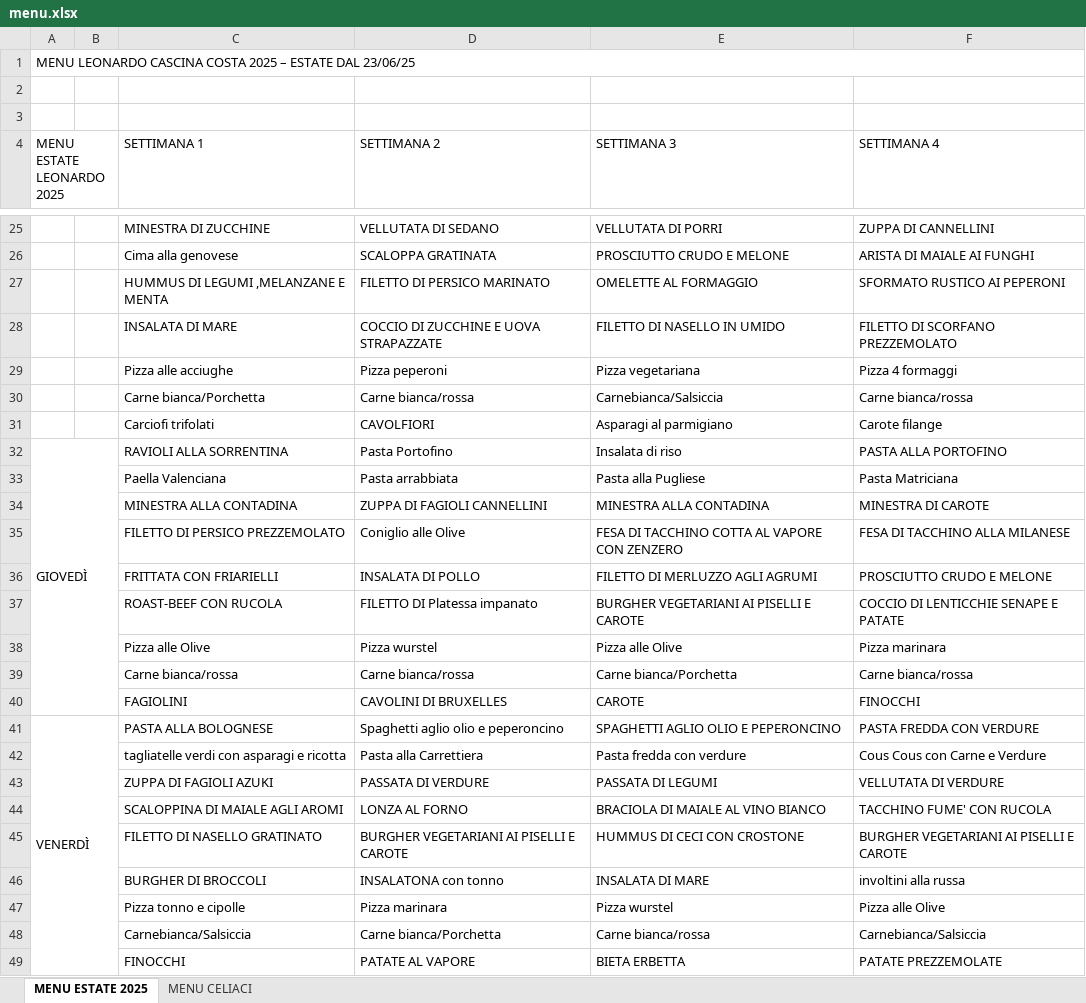
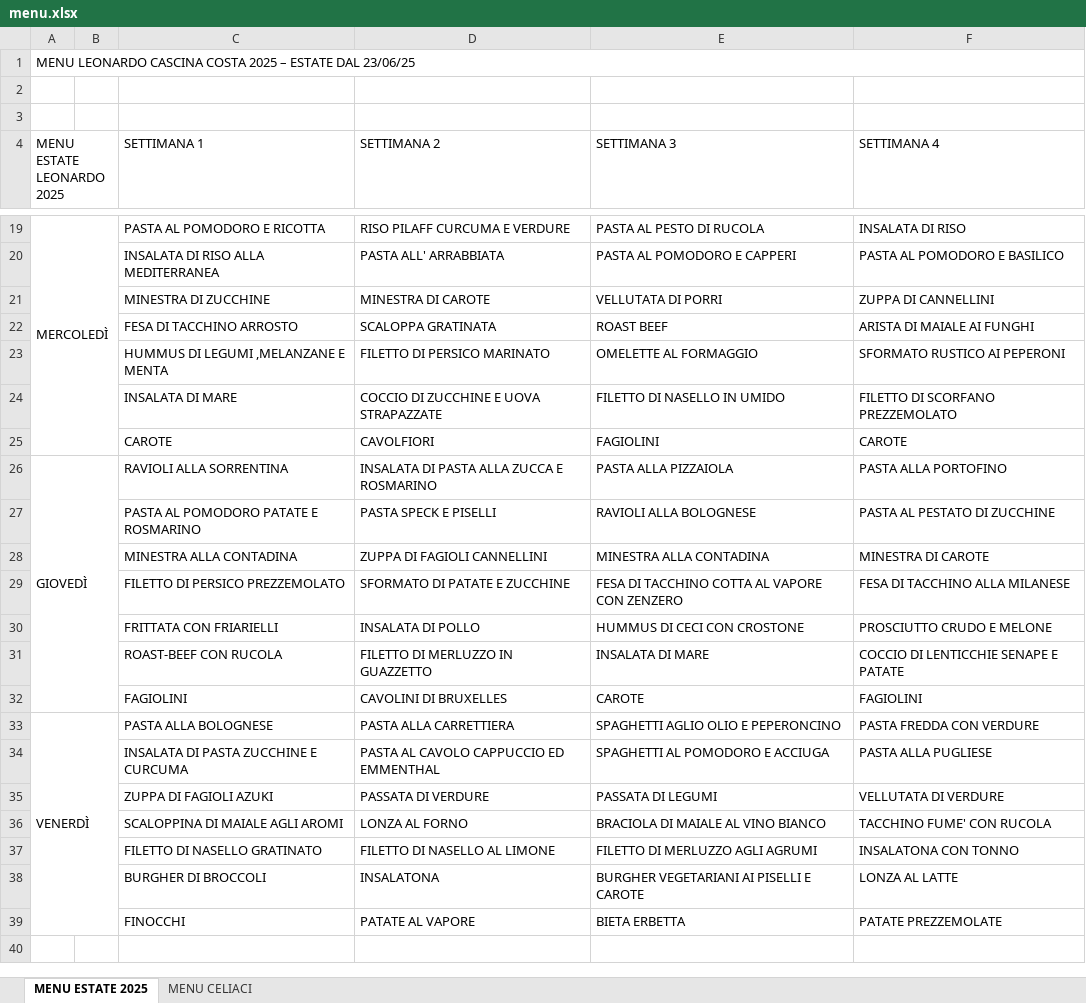
Before and after one commit to DevNullCC/MensaCC, an Excel workbook: menu.xlsx, sheet MENU ESTATE 2025, drawn as a sheet; only a part is shown, gaps mark what is left out; values as stored, in another font and other column widths than the file's, no cell formats; charts and pictures not drawn; removed rows and columns are numbered as before the commit, all else as after; the diff covers the shown part only; the diff names each change by its address in the sheet, - before the commit and + after, or states it on an @@ line.

Commit message:
Aggiornamento menu.xlsx via backend

```diff
--- a/menu.xlsx (sheet MENU ESTATE 2025)
+++ b/menu.xlsx (sheet MENU ESTATE 2025)
+row 19: MERCOLEDÌ |  | PASTA AL POMODORO E RICOTTA | RISO PILAFF CURCUMA E VERDURE | PASTA AL PESTO DI RUCOLA | INSALATA DI RISO
+row 20:  |  | INSALATA DI RISO ALLA MEDITERRANEA | PASTA ALL' ARRABBIATA | PASTA AL POMODORO E CAPPERI | PASTA AL POMODORO E BASILICO
-D21 (SETTIMANA 2): VELLUTATA DI SEDANO
+D21 (SETTIMANA 2): MINESTRA DI CAROTE
-C22 (SETTIMANA 1): Cima alla genovese
+C22 (SETTIMANA 1): FESA DI TACCHINO ARROSTO
-E22 (SETTIMANA 3): PROSCIUTTO CRUDO E MELONE
+E22 (SETTIMANA 3): ROAST BEEF
-row 29:  |  | Pizza alle acciughe | Pizza peperoni | Pizza vegetariana | Pizza 4 formaggi
-row 30:  |  | Carne bianca/Porchetta | Carne bianca/rossa | Carnebianca/Salsiccia | Carne bianca/rossa
-row 31:  |  | Carciofi trifolati | CAVOLFIORI | Asparagi al parmigiano | Carote filange
+row 25:  |  | CAROTE | CAVOLFIORI | FAGIOLINI | CAROTE
-D26 (SETTIMANA 2): Pasta Portofino
+D26 (SETTIMANA 2): INSALATA DI PASTA ALLA ZUCCA E ROSMARINO
-E26 (SETTIMANA 3): Insalata di riso
+E26 (SETTIMANA 3): PASTA ALLA PIZZAIOLA
-row 33:  |  | Paella Valenciana | Pasta arrabbiata | Pasta alla Pugliese | Pasta Matriciana
+row 27:  |  | PASTA AL POMODORO PATATE E ROSMARINO | PASTA SPECK E PISELLI | RAVIOLI ALLA BOLOGNESE | PASTA AL PESTATO DI ZUCCHINE
-D29 (SETTIMANA 2): Coniglio alle Olive
+D29 (SETTIMANA 2): SFORMATO DI PATATE E ZUCCHINE
-E30 (SETTIMANA 3): FILETTO DI MERLUZZO AGLI AGRUMI
+E30 (SETTIMANA 3): HUMMUS DI CECI CON CROSTONE
-D31 (SETTIMANA 2): FILETTO DI Platessa impanato
+D31 (SETTIMANA 2): FILETTO DI MERLUZZO IN GUAZZETTO
-E31 (SETTIMANA 3): BURGHER VEGETARIANI AI PISELLI E CAROTE
+E31 (SETTIMANA 3): INSALATA DI MARE
-row 38:  |  | Pizza alle Olive | Pizza wurstel | Pizza alle Olive | Pizza marinara
-row 39:  |  | Carne bianca/rossa | Carne bianca/rossa | Carne bianca/Porchetta | Carne bianca/rossa
-F32 (SETTIMANA 4): FINOCCHI
+F32 (SETTIMANA 4): FAGIOLINI
-D33 (SETTIMANA 2): Spaghetti aglio olio e peperoncino
+D33 (SETTIMANA 2): PASTA ALLA CARRETTIERA
-row 42:  |  | tagliatelle verdi con asparagi e ricotta | Pasta alla Carrettiera | Pasta fredda con verdure | Cous Cous con Carne e Verdure
+row 34:  |  | INSALATA DI PASTA ZUCCHINE E CURCUMA | PASTA AL CAVOLO CAPPUCCIO ED EMMENTHAL | SPAGHETTI AL POMODORO E ACCIUGA | PASTA ALLA PUGLIESE
-D37 (SETTIMANA 2): BURGHER VEGETARIANI AI PISELLI E CAROTE
+D37 (SETTIMANA 2): FILETTO DI NASELLO AL LIMONE
-E37 (SETTIMANA 3): HUMMUS DI CECI CON CROSTONE
+E37 (SETTIMANA 3): FILETTO DI MERLUZZO AGLI AGRUMI
-F37 (SETTIMANA 4): BURGHER VEGETARIANI AI PISELLI E CAROTE
+F37 (SETTIMANA 4): INSALATONA CON TONNO
-D38 (SETTIMANA 2): INSALATONA con tonno
+D38 (SETTIMANA 2): INSALATONA
-E38 (SETTIMANA 3): INSALATA DI MARE
+E38 (SETTIMANA 3): BURGHER VEGETARIANI AI PISELLI E CAROTE
-F38 (SETTIMANA 4): involtini alla russa
+F38 (SETTIMANA 4): LONZA AL LATTE
-row 47:  |  | Pizza tonno e cipolle | Pizza marinara | Pizza wurstel | Pizza alle Olive
-row 48:  |  | Carnebianca/Salsiccia | Carne bianca/Porchetta | Carne bianca/rossa | Carnebianca/Salsiccia
```
Also changed, not shown: 5 added rows, 11 removed rows and 9 edited cells elsewhere in this sheet, cell formats, charts or pictures.
